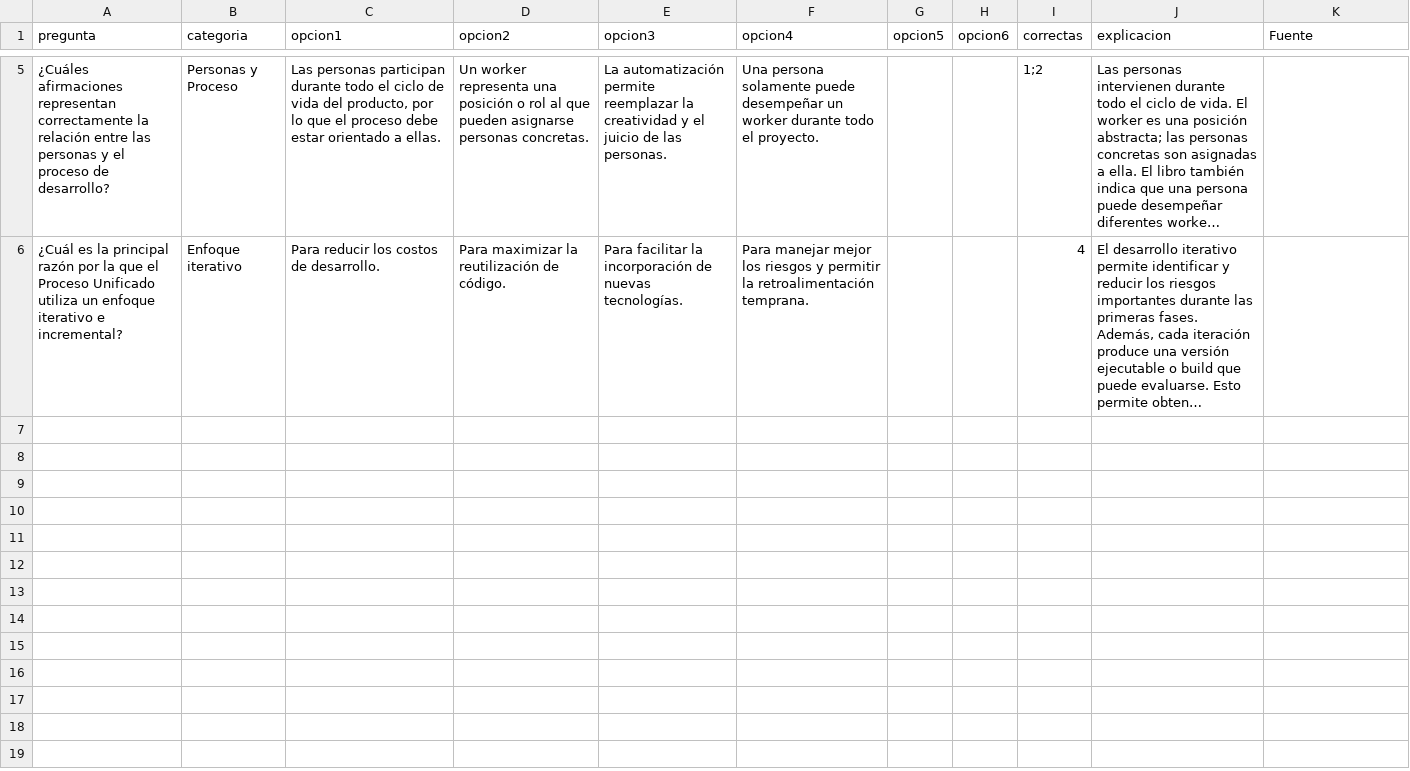
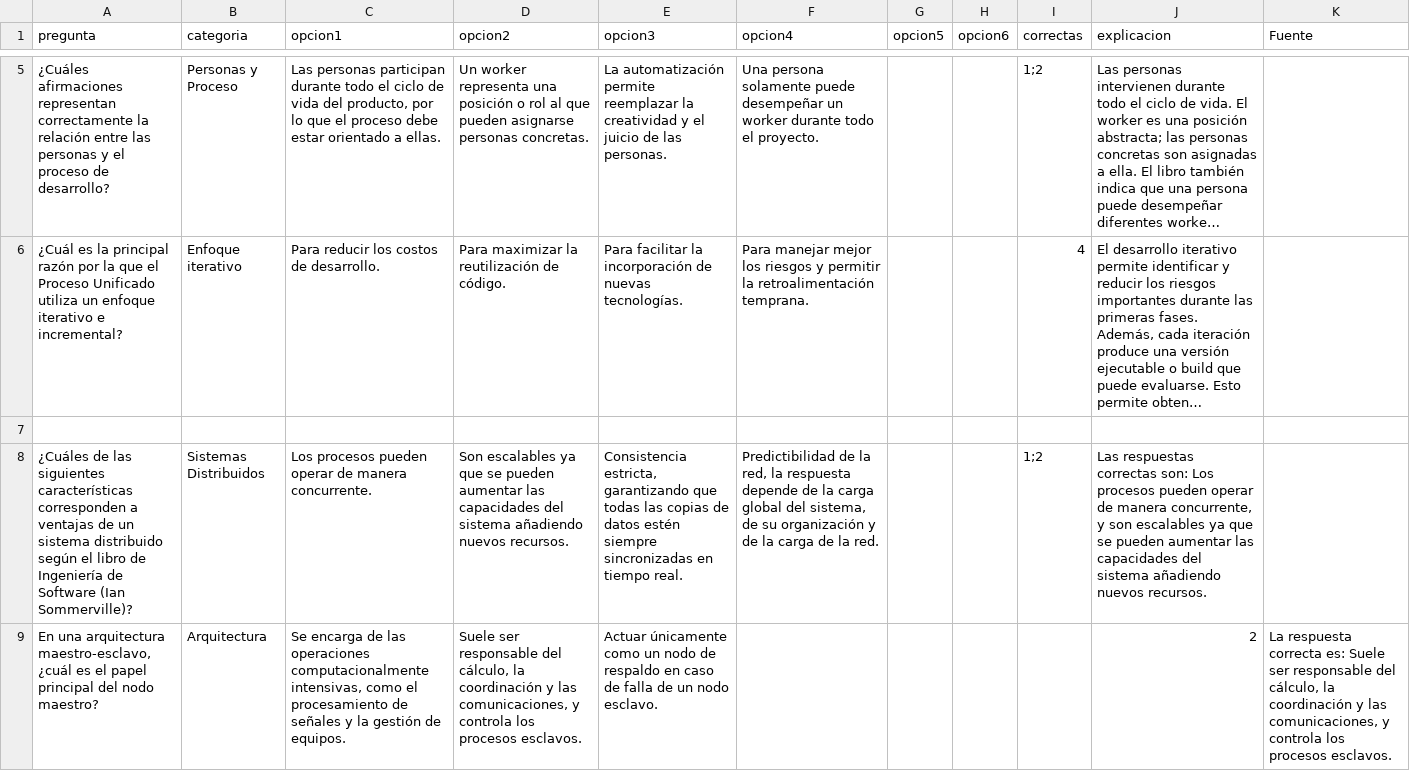
Before and after one commit to OriannaF/Studori, a CSV file: data/cuestionario Diseño.csv, drawn as a sheet; only a part is shown, gaps mark what is left out; long unchanged cells end in …; the diff covers the shown part only; the diff names each change by its address in the sheet, - before the commit and + after, or states it on an @@ line.

```diff
--- a/data/cuestionario Diseño.csv
+++ b/data/cuestionario Diseño.csv
+row 7: (empty)
+row 8: ¿Cuáles de las siguientes características corresponden a ventajas de un sistema distribuido según el libro de Ingeniería de Software (Ian Sommerville)? | Sistemas Distribuidos | Los procesos pueden operar de manera concurrente. | Son escalables ya que se pueden aumentar las capacidades del sistema añadiendo nuevos recursos. | Consistencia estricta, garantizando que todas las copias de datos estén siempre sincronizadas en tiempo real. | Predictibilidad de la red, la respuesta depende de la carga global del sistema, de su organización y de la carga de la red. |  |  | 1;2 | Las respuestas correctas son: Los procesos pueden operar de manera concurrente, y son escalables ya que se pueden aumentar las capacidades del sistema añadiendo nuevos recursos.
+row 9: En una arquitectura maestro-esclavo, ¿cuál es el papel principal del nodo maestro? | Arquitectura | Se encarga de las operaciones computacionalmente intensivas, como el procesamiento de señales y la gestión de equipos. | Suele ser responsable del cálculo, la coordinación y las comunicaciones, y controla los procesos esclavos. | Actuar únicamente como un nodo de respaldo en caso de falla de un nodo esclavo. |  |  |  |  | 2 | La respuesta correcta es: Suele ser responsable del cálculo, la coordinación y las comunicaciones, y controla los procesos esclavos.
```
Also changed, not shown: 2 added rows elsewhere in this file, 1 other file.
